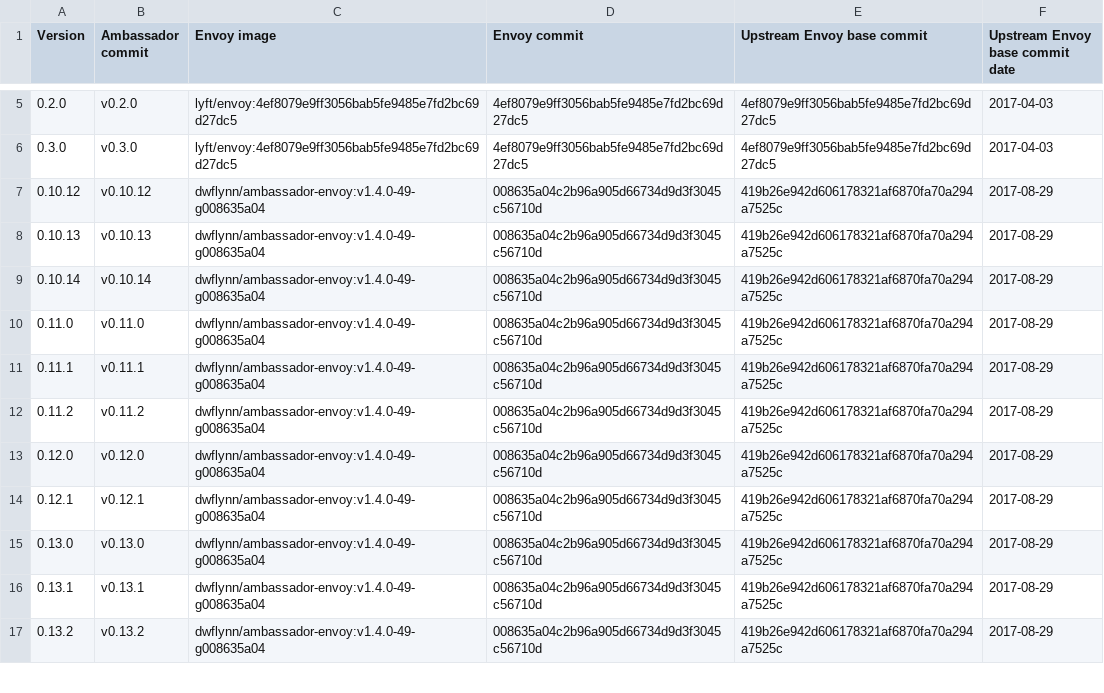
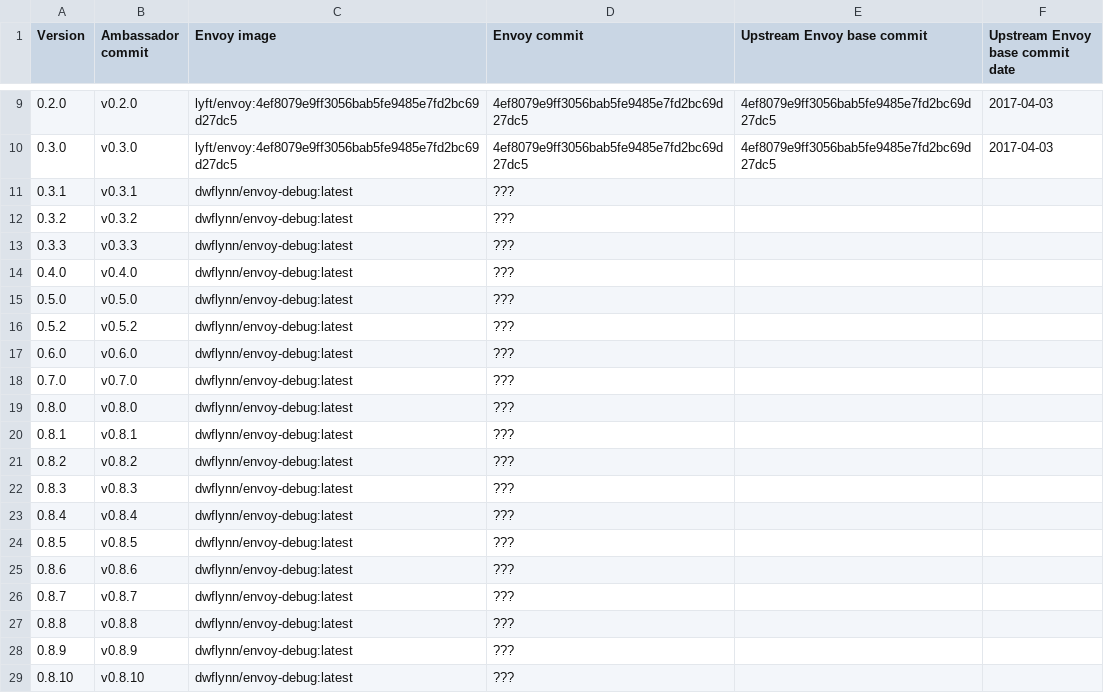
Before and after one commit to datawire/ambassador-envoy-versions, a CSV file: all.csv, drawn as a sheet; only a part is shown, gaps mark what is left out; the shorter side is filled out with more unchanged rows; the diff covers the shown part only; the diff names each change by its address in the sheet, - before the commit and + after, or states it on an @@ line.

Commit message:
Include unknown commits in all.org

```diff
--- a/all.csv
+++ b/all.csv
+row 11: 0.3.1 | v0.3.1 | dwflynn/envoy-debug:latest | ???
+row 12: 0.3.2 | v0.3.2 | dwflynn/envoy-debug:latest | ???
+row 13: 0.3.3 | v0.3.3 | dwflynn/envoy-debug:latest | ???
+row 14: 0.4.0 | v0.4.0 | dwflynn/envoy-debug:latest | ???
+row 15: 0.5.0 | v0.5.0 | dwflynn/envoy-debug:latest | ???
+row 16: 0.5.2 | v0.5.2 | dwflynn/envoy-debug:latest | ???
+row 17: 0.6.0 | v0.6.0 | dwflynn/envoy-debug:latest | ???
+row 18: 0.7.0 | v0.7.0 | dwflynn/envoy-debug:latest | ???
+row 19: 0.8.0 | v0.8.0 | dwflynn/envoy-debug:latest | ???
+row 20: 0.8.1 | v0.8.1 | dwflynn/envoy-debug:latest | ???
+row 21: 0.8.2 | v0.8.2 | dwflynn/envoy-debug:latest | ???
+row 22: 0.8.3 | v0.8.3 | dwflynn/envoy-debug:latest | ???
+row 23: 0.8.4 | v0.8.4 | dwflynn/envoy-debug:latest | ???
+row 24: 0.8.5 | v0.8.5 | dwflynn/envoy-debug:latest | ???
+row 25: 0.8.6 | v0.8.6 | dwflynn/envoy-debug:latest | ???
+row 26: 0.8.7 | v0.8.7 | dwflynn/envoy-debug:latest | ???
+row 27: 0.8.8 | v0.8.8 | dwflynn/envoy-debug:latest | ???
+row 28: 0.8.9 | v0.8.9 | dwflynn/envoy-debug:latest | ???
+row 29: 0.8.10 | v0.8.10 | dwflynn/envoy-debug:latest | ???
```
Also changed, not shown: 29 added rows elsewhere in this file, 2 other files.
